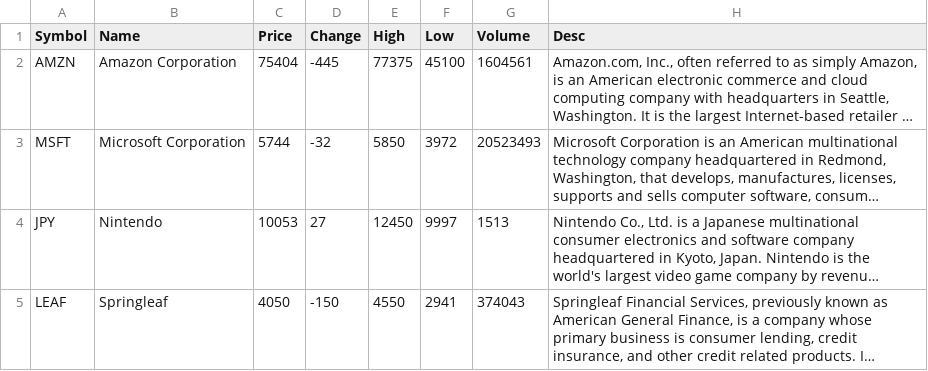
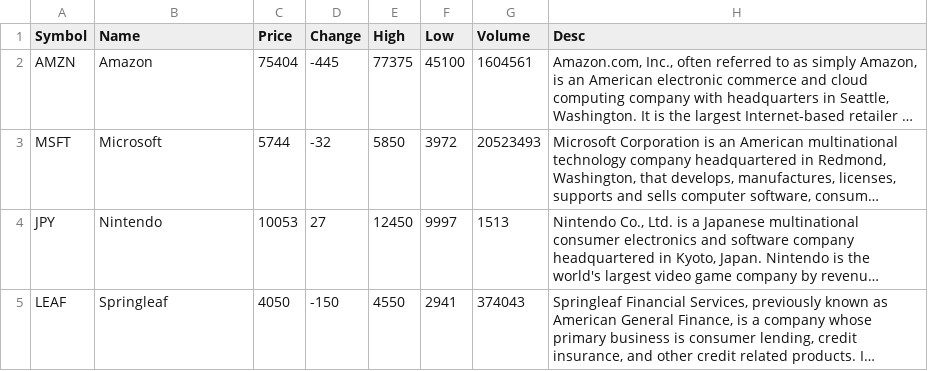
Before and after one commit to jschwarzwalder/IT405-Android, a CSV file: IT405/StockPro/app/src/main/assets/Stocks.csv, drawn as a sheet; only a part is shown; long unchanged cells end in …; the diff covers the shown part only; the diff names each change by its address in the sheet, - before the commit and + after, or states it on an @@ line.

Commit message:
Made corrections to stocks.csv

```diff
--- a/IT405/StockPro/app/src/main/assets/Stocks.csv
+++ b/IT405/StockPro/app/src/main/assets/Stocks.csv
-B2 (Name): Amazon Corporation
+B2 (Name): Amazon
-B3 (Name): Microsoft Corporation
+B3 (Name): Microsoft
```
Also changed, not shown: 2 edited cells elsewhere in this file.
